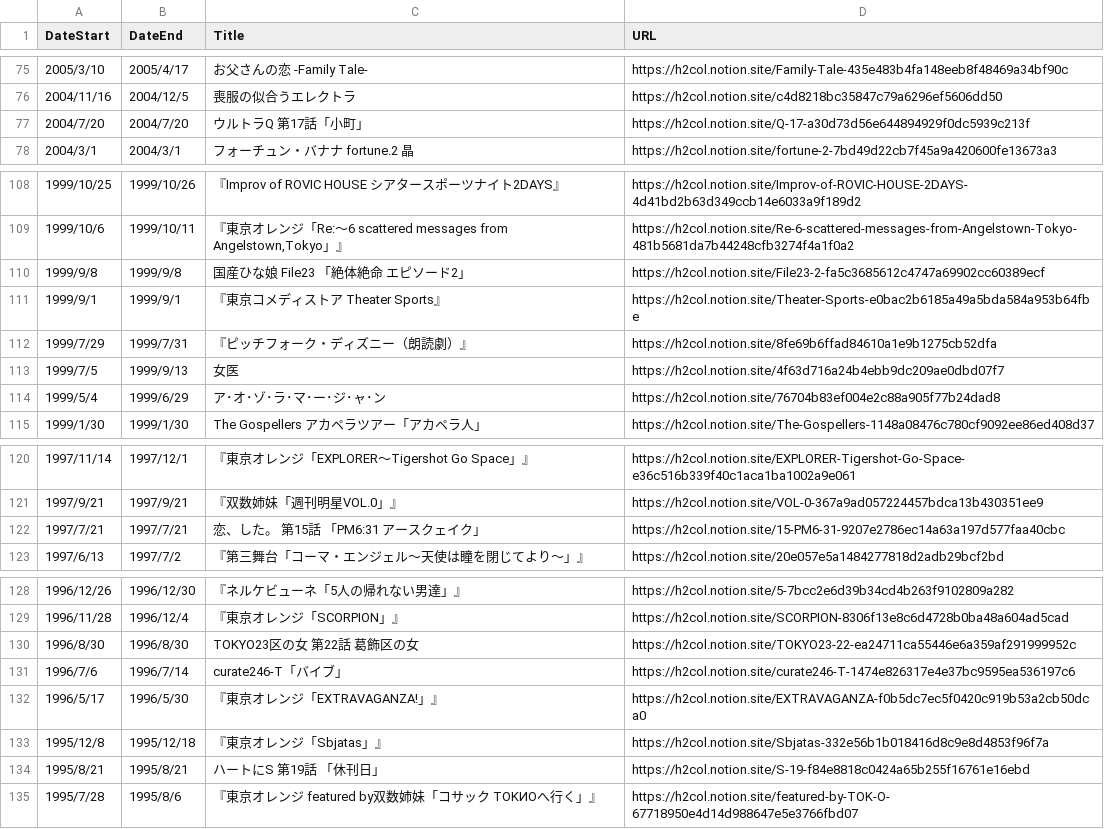
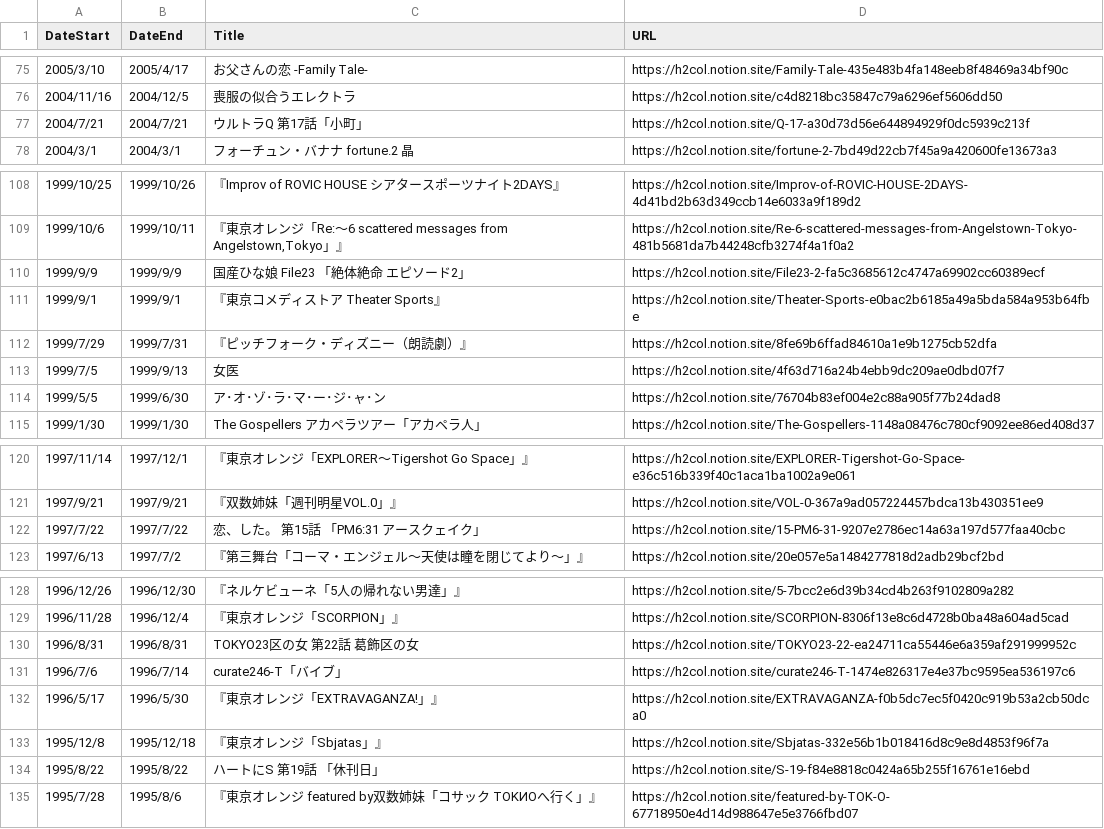
Before and after one commit to skmstdb/skmstdb.github.io, a CSV file: Today/data.csv, drawn as a sheet; only a part is shown, gaps mark what is left out.

Commit message:
Update data.csv

```diff
--- a/Today/data.csv
+++ b/Today/data.csv
@@ -76,3 +76,3 @@
 2004/11/16,2004/12/5,喪服の似合うエレクトラ,https://h2col.notion.site/c4d8218bc35847c79a6296ef5606dd50
-2004/7/20,2004/7/20,ウルトラQ 第17話「小町」,https://h2col.notion.site/Q-17-a30d73d56e644894929f0dc5939c213f
+2004/7/21,2004/7/21,ウルトラQ 第17話「小町」,https://h2col.notion.site/Q-17-a30d73d56e644894929f0dc5939c213f
 2004/3/1,2004/3/1,フォーチュン・バナナ fortune.2 晶,https://h2col.notion.site/fortune-2-7bd49d22cb7f45a9a420600fe13673a3
@@ -109,3 +109,3 @@
 1999/10/6,1999/10/11,"『東京オレンジ「Re:～6 scattered messages from Angelstown,Tokyo」』",https://h2col.notion.site/Re-6-scattered-messages-from-Angelstown-Tokyo-481b5681da7b44248cfb3274f4a1f0a2
-1999/9/8,1999/9/8,国産ひな娘 File23 「絶体絶命 エピソード2」,https://h2col.notion.site/File23-2-fa5c3685612c4747a69902cc60389ecf
+1999/9/9,1999/9/9,国産ひな娘 File23 「絶体絶命 エピソード2」,https://h2col.notion.site/File23-2-fa5c3685612c4747a69902cc60389ecf
 1999/9/1,1999/9/1,『東京コメディストア　Theater Sports』,https://h2col.notion.site/Theater-Sports-e0bac2b6185a49a5bda584a953b64fbe
@@ -113,3 +113,3 @@
 1999/7/5,1999/9/13,女医,https://h2col.notion.site/4f63d716a24b4ebb9dc209ae0dbd07f7
-1999/5/4,1999/6/29,ア･オ･ゾ･ラ･マ･ー･ジ･ャ･ン,https://h2col.notion.site/76704b83ef004e2c88a905f77b24dad8
+1999/5/5,1999/6/30,ア･オ･ゾ･ラ･マ･ー･ジ･ャ･ン,https://h2col.notion.site/76704b83ef004e2c88a905f77b24dad8
 1999/1/30,1999/1/30,The Gospellers アカペラツアー「アカペラ人」,https://h2col.notion.site/The-Gospellers-1148a08476c780cf9092ee86ed408d37
@@ -121,3 +121,3 @@
 1997/9/21,1997/9/21,『双数姉妹「週刊明星VOL.0」』,https://h2col.notion.site/VOL-0-367a9ad057224457bdca13b430351ee9
-1997/7/21,1997/7/21,恋、した。 第15話 「PM6:31 アースクェイク」,https://h2col.notion.site/15-PM6-31-9207e2786ec14a63a197d577faa40cbc
+1997/7/22,1997/7/22,恋、した。 第15話 「PM6:31 アースクェイク」,https://h2col.notion.site/15-PM6-31-9207e2786ec14a63a197d577faa40cbc
 1997/6/13,1997/7/2,『第三舞台「コーマ・エンジェル～天使は瞳を閉じてより～」』,https://h2col.notion.site/20e057e5a1484277818d2adb29bcf2bd
@@ -129,3 +129,3 @@
 1996/11/28,1996/12/4,『東京オレンジ「SCORPION」』,https://h2col.notion.site/SCORPION-8306f13e8c6d4728b0ba48a604ad5cad
-1996/8/30,1996/8/30,TOKYO23区の女 第22話 葛飾区の女,https://h2col.notion.site/TOKYO23-22-ea24711ca55446e6a359af291999952c
+1996/8/31,1996/8/31,TOKYO23区の女 第22話 葛飾区の女,https://h2col.notion.site/TOKYO23-22-ea24711ca55446e6a359af291999952c
 1996/7/6,1996/7/14,curate246-T「バイブ」,https://h2col.notion.site/curate246-T-1474e826317e4e37bc9595ea536197c6
@@ -133,3 +133,3 @@
 1995/12/8,1995/12/18,『東京オレンジ「Sbjatas」』,https://h2col.notion.site/Sbjatas-332e56b1b018416d8c9e8d4853f96f7a
-1995/8/21,1995/8/21,ハートにS 第19話 「休刊日」,https://h2col.notion.site/S-19-f84e8818c0424a65b255f16761e16ebd
+1995/8/22,1995/8/22,ハートにS 第19話 「休刊日」,https://h2col.notion.site/S-19-f84e8818c0424a65b255f16761e16ebd
 1995/7/28,1995/8/6,『東京オレンジ featured by双数姉妹「コサック TOKИOへ行く」』,https://h2col.notion.site/featured-by-TOK-O-67718950e4d14d988647e5e3766fbd07
```
